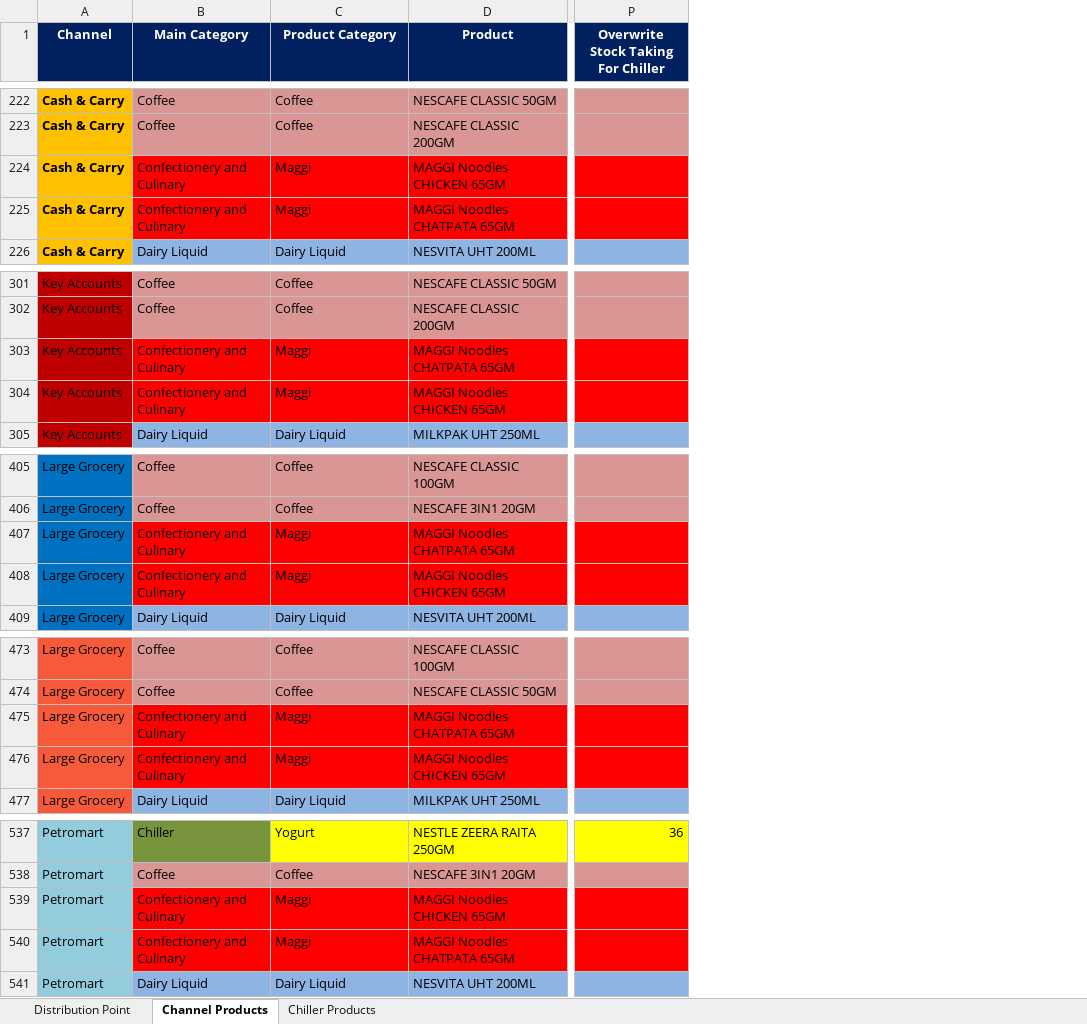
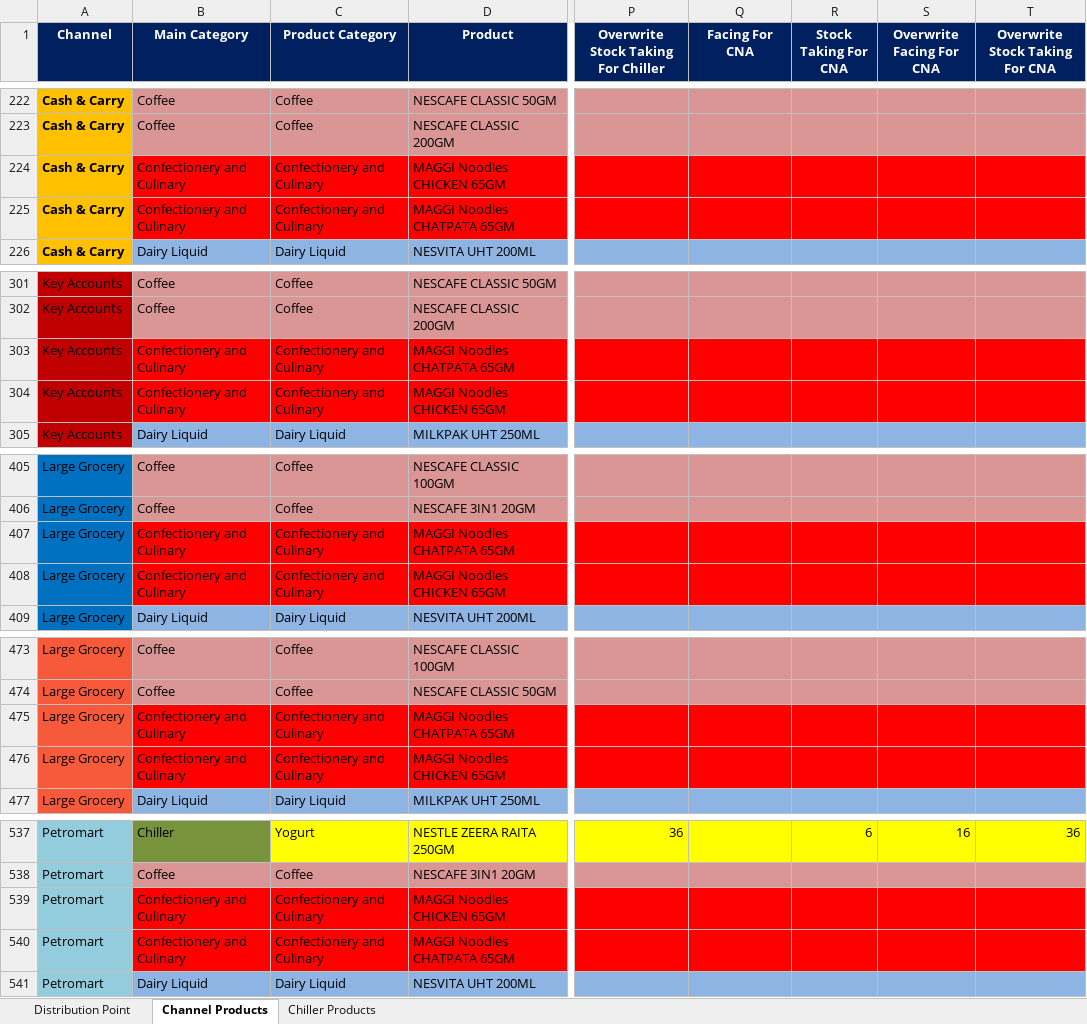
Before and after one commit to fahadshah868/MMAPlus, an Excel workbook: MMAPlus_Merchandising/MMAPlus_Merchandising.xlsx, sheet Channel Products, drawn as a sheet; only a part is shown, gaps mark what is left out; values as stored, in another font and other column widths than the file's, no borders; the diff covers the shown part only; the diff names each change by its address in the sheet, - before the commit and + after, or states it on an @@ line.

```diff
--- a/MMAPlus_Merchandising/MMAPlus_Merchandising.xlsx (sheet Channel Products)
+++ b/MMAPlus_Merchandising/MMAPlus_Merchandising.xlsx (sheet Channel Products)
+column Q (Facing For CNA), empty
+column R (Stock Taking For CNA), row 537: 6
+column S (Overwrite Facing For CNA), row 537: 16
+column T (Overwrite Stock Taking For CNA), row 537: 36
-C224:C225 (Product Category): Maggi
+C224:C225 (Product Category): Confectionery and Culinary
-C303:C304 (Product Category): Maggi
+C303:C304 (Product Category): Confectionery and Culinary
-C407:C408 (Product Category): Maggi
+C407:C408 (Product Category): Confectionery and Culinary
-C475:C476 (Product Category): Maggi
+C475:C476 (Product Category): Confectionery and Culinary
-C539:C540 (Product Category): Maggi
+C539:C540 (Product Category): Confectionery and Culinary
```
Also changed, not shown: 20 edited cells elsewhere in this sheet, 21 other files.
